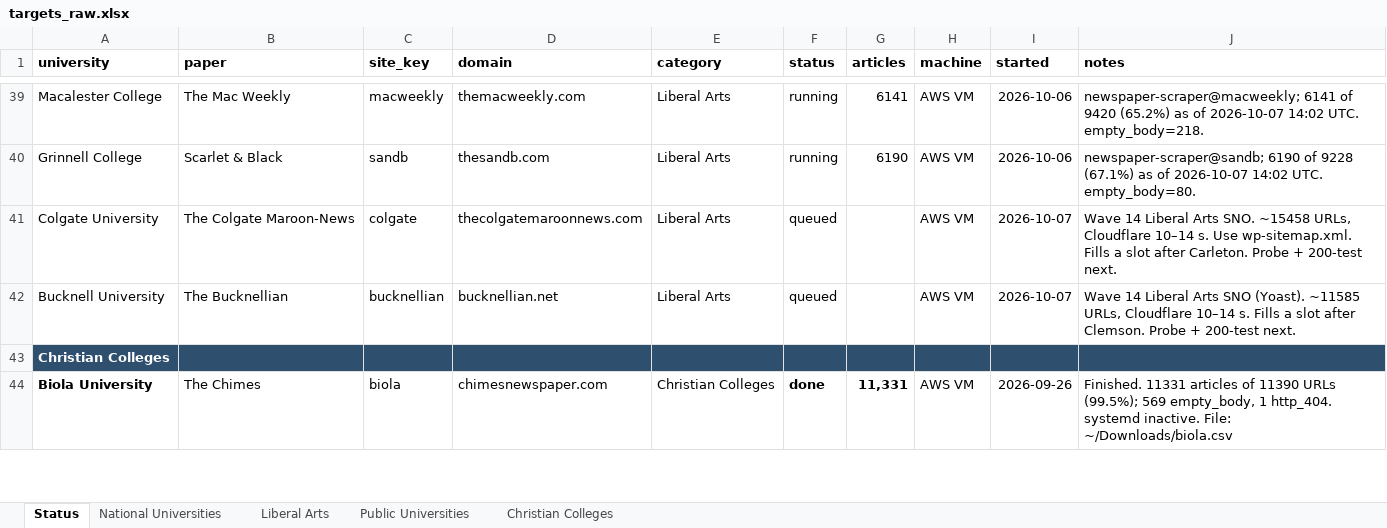
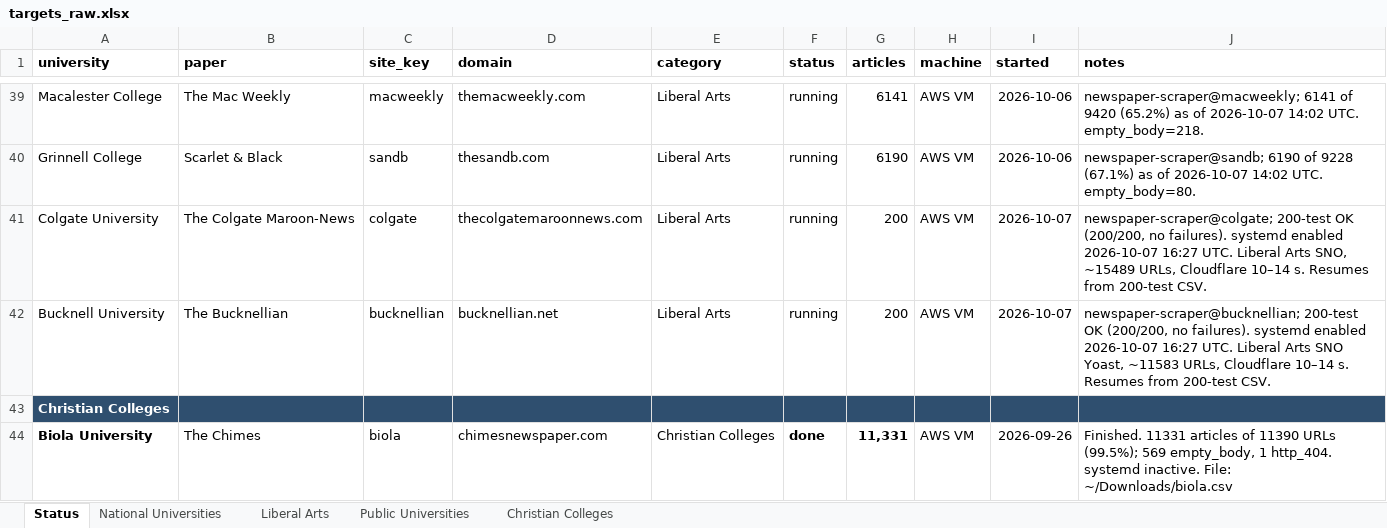
Before and after one commit to valentinasilva8/college-newspaper-scraper, an Excel workbook: data/targets_raw.xlsx, sheet Status, drawn as a sheet; only a part is shown, gaps mark what is left out; values as stored, in another font and other column widths than the file's, no borders; the diff names each change by its address in the sheet, - before the commit and + after, or states it on an @@ line.

Commit message:
Mark Colgate and Bucknellian running after their 200-tests passed.

```diff
--- a/data/targets_raw.xlsx (sheet Status)
+++ b/data/targets_raw.xlsx (sheet Status)
-F41:F42 (status): queued
+F41:F42 (status): running
-G41:G42 (articles): (empty)
+G41:G42 (articles): 200
-J41 (notes): Wave 14 Liberal Arts SNO. ~15458 URLs, Cloudflare 10–14 s. Use wp-sitemap.xml. Fills a slot after Carleton. Probe + 200-test next.
+J41 (notes): newspaper-scraper@colgate; 200-test OK (200/200, no failures). systemd enabled 2026-10-07 16:27 UTC. Liberal Arts SNO, ~15489 URLs, Cloudflare 10–14 s. Resumes from 200-test CSV.
-J42 (notes): Wave 14 Liberal Arts SNO (Yoast). ~11585 URLs, Cloudflare 10–14 s. Fills a slot after Clemson. Probe + 200-test next.
+J42 (notes): newspaper-scraper@bucknellian; 200-test OK (200/200, no failures). systemd enabled 2026-10-07 16:27 UTC. Liberal Arts SNO Yoast, ~11583 URLs, Cloudflare 10–14 s. Resumes from 200-test CSV.
```
